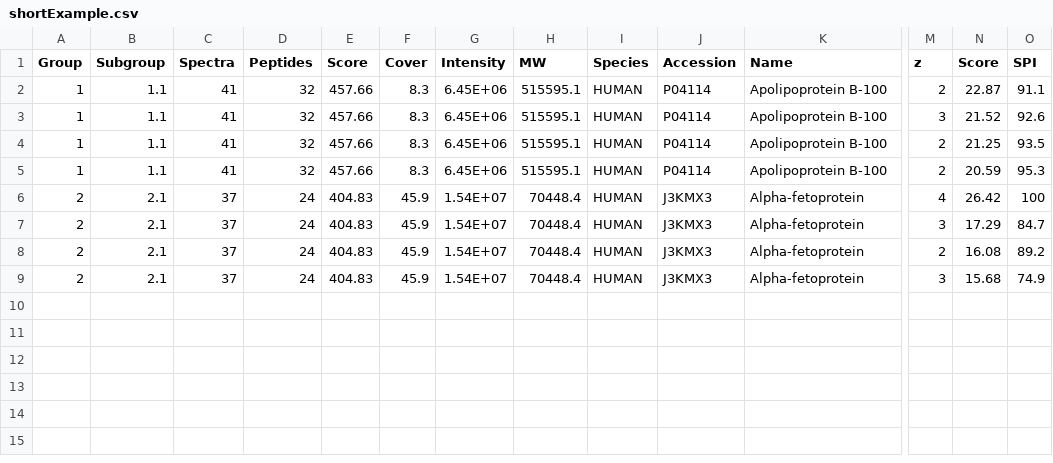
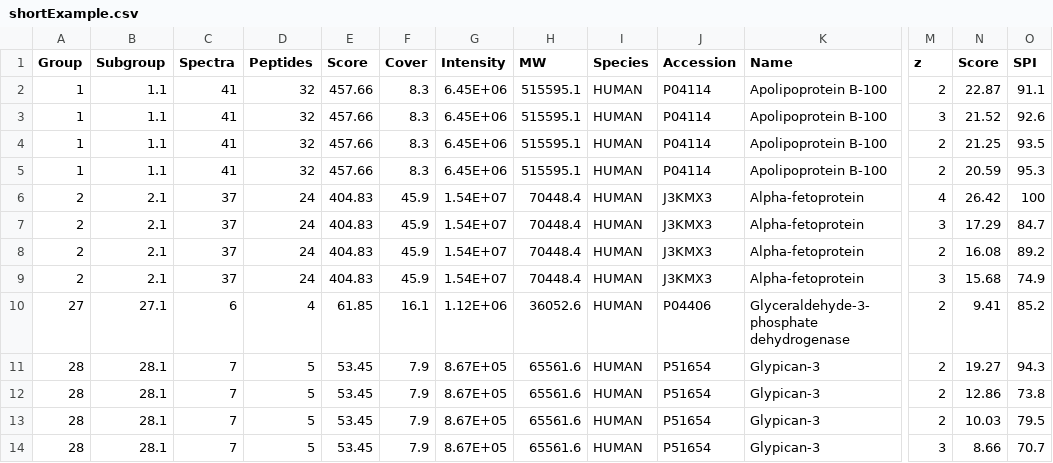
Before and after one commit to javfg/harvestr, a CSV file: docs/shortExample.csv, drawn as a sheet; only a part is shown, gaps mark what is left out; rows hold the shown columns only; the diff names each change by its address in the sheet, - before the commit and + after, or states it on an @@ line.

```diff
--- a/docs/shortExample.csv
+++ b/docs/shortExample.csv
+row 10: 27 | 27.1 | 6 | 4 | 61.85 | 16.1 | 1.12E+06 | 36052.6 | HUMAN | P04406 | Glyceraldehyde-3-phosphate dehydrogenase | 2 | 9.41 | 85.2
+row 11: 28 | 28.1 | 7 | 5 | 53.45 | 7.9 | 8.67E+05 | 65561.6 | HUMAN | P51654 | Glypican-3 | 2 | 19.27 | 94.3
+row 12: 28 | 28.1 | 7 | 5 | 53.45 | 7.9 | 8.67E+05 | 65561.6 | HUMAN | P51654 | Glypican-3 | 2 | 12.86 | 73.8
+row 13: 28 | 28.1 | 7 | 5 | 53.45 | 7.9 | 8.67E+05 | 65561.6 | HUMAN | P51654 | Glypican-3 | 2 | 10.03 | 79.5
+row 14: 28 | 28.1 | 7 | 5 | 53.45 | 7.9 | 8.67E+05 | 65561.6 | HUMAN | P51654 | Glypican-3 | 3 | 8.66 | 70.7
```
Also changed, not shown: 1 other file.
